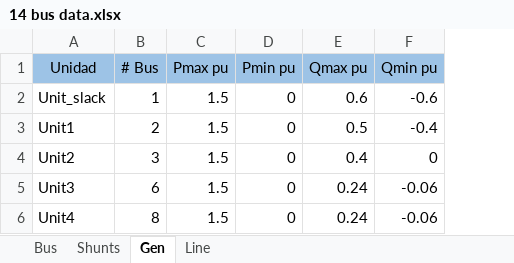
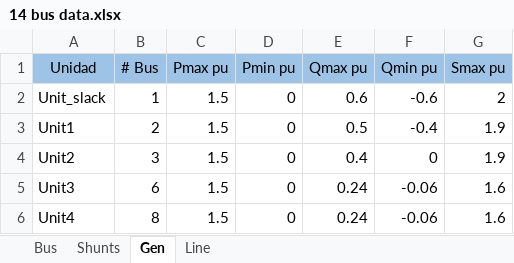
Before and after one commit to OrlandoRam18/GETPRC, an Excel workbook: 14 bus data.xlsx, sheet Gen, drawn as a sheet; values as stored, in another font and other column widths than the file's, no borders; the diff names each change by its address in the sheet, - before the commit and + after, or states it on an @@ line.

Commit message:
Update 14 bus data.xlsx

```diff
--- a/14 bus data.xlsx (sheet Gen)
+++ b/14 bus data.xlsx (sheet Gen)
+column G (Smax pu), rows 2-6: 2 | 1.9 | 1.9 | 1.6 | 1.6
```
